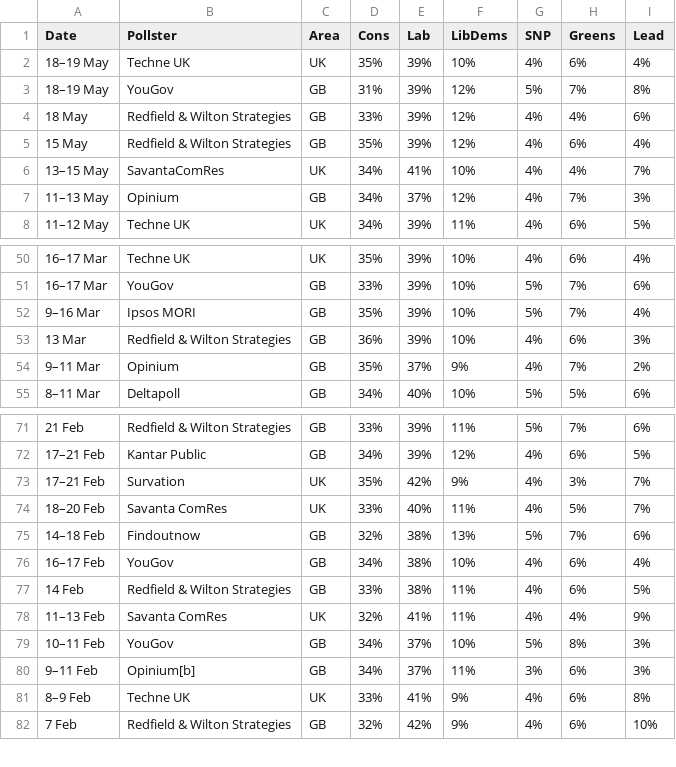
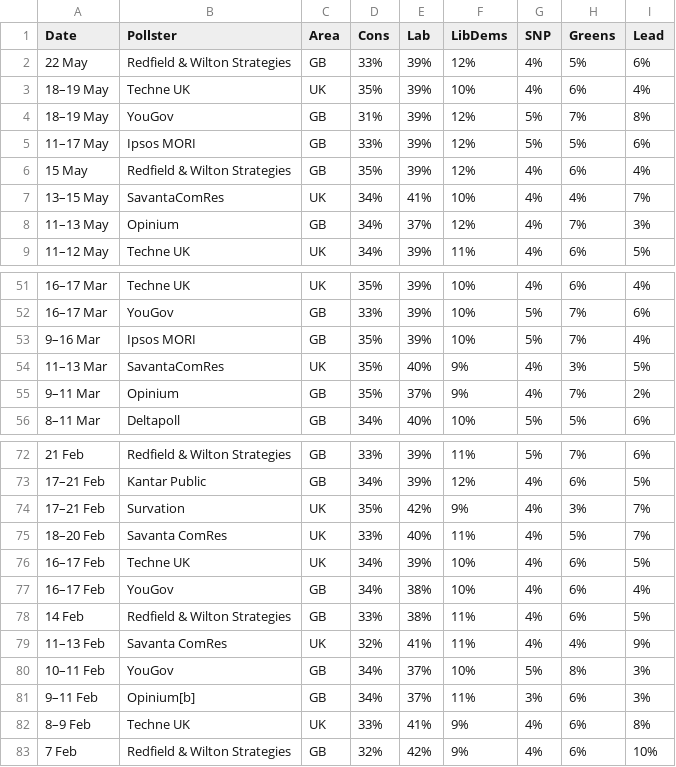
Before and after one commit to jamesstats/United-Kingdom-Opinion-Polls, a CSV file: all_polls.csv, drawn as a sheet; only a part is shown, gaps mark what is left out.

```diff
--- a/all_polls.csv
+++ b/all_polls.csv
@@ -1,5 +1,6 @@
 Date,Pollster,Area,Cons,Lab,LibDems,SNP,Greens,Lead
+22 May,Redfield & Wilton Strategies,GB,33%,39%,12%,4%,5%,6%
 18–19 May,Techne UK,UK,35%,39%,10%,4%,6%,4%
 18–19 May,YouGov,GB,31%,39%,12%,5%,7%,8%
-18 May,Redfield & Wilton Strategies,GB,33%,39%,12%,4%,4%,6%
+11–17 May,Ipsos MORI,GB,33%,39%,12%,5%,5%,6%
 15 May,Redfield & Wilton Strategies,GB,35%,39%,12%,4%,6%,4%
@@ -52,3 +53,3 @@ Date,Pollster,Area,Cons,Lab,LibDems,SNP,Greens,Lead
 9–16 Mar,Ipsos MORI,GB,35%,39%,10%,5%,7%,4%
-13 Mar,Redfield & Wilton Strategies,GB,36%,39%,10%,4%,6%,3%
+11–13 Mar,SavantaComRes,UK,35%,40%,9%,4%,3%,5%
 9–11 Mar,Opinium,GB,35%,37%,9%,4%,7%,2%
@@ -74,3 +75,3 @@ Date,Pollster,Area,Cons,Lab,LibDems,SNP,Greens,Lead
 18–20 Feb,Savanta ComRes,UK,33%,40%,11%,4%,5%,7%
-14–18 Feb,Findoutnow,GB,32%,38%,13%,5%,7%,6%
+16–17 Feb,Techne UK,UK,34%,39%,10%,4%,6%,5%
 16–17 Feb,YouGov,GB,34%,38%,10%,4%,6%,4%
```
